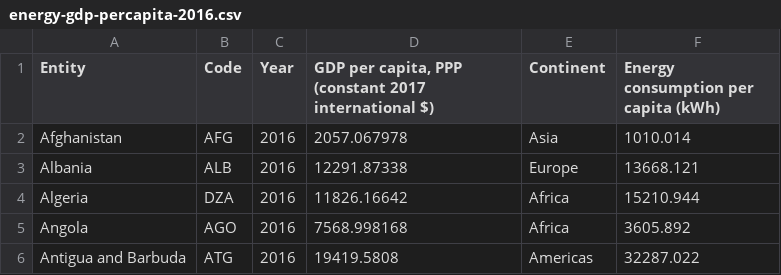
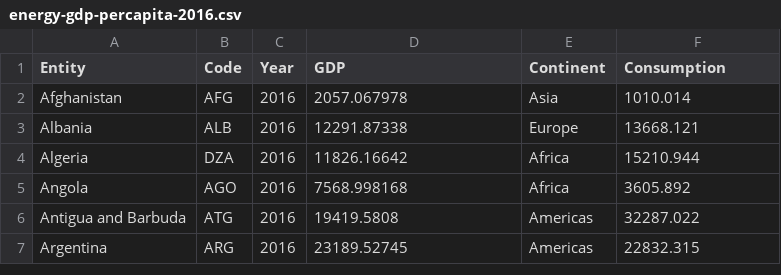
Before and after one commit to william-1003/FIT3179, a CSV file: Visualisation 2/data/energy-gdp-percapita-2016.csv, drawn as a sheet; only a part is shown; the shorter side is filled out with more unchanged rows.

Commit message:
Add files via upload

```diff
--- a/Visualisation 2/data/energy-gdp-percapita-2016.csv
+++ b/Visualisation 2/data/energy-gdp-percapita-2016.csv
@@ -1,2 +1,2 @@
-Entity,Code,Year,"GDP per capita, PPP (constant 2017 international $)",Continent,Energy consumption per capita (kWh)
+Entity,Code,Year,GDP,Continent,Consumption
 Afghanistan,AFG,2016,2057.067978,Asia,1010.014
```
